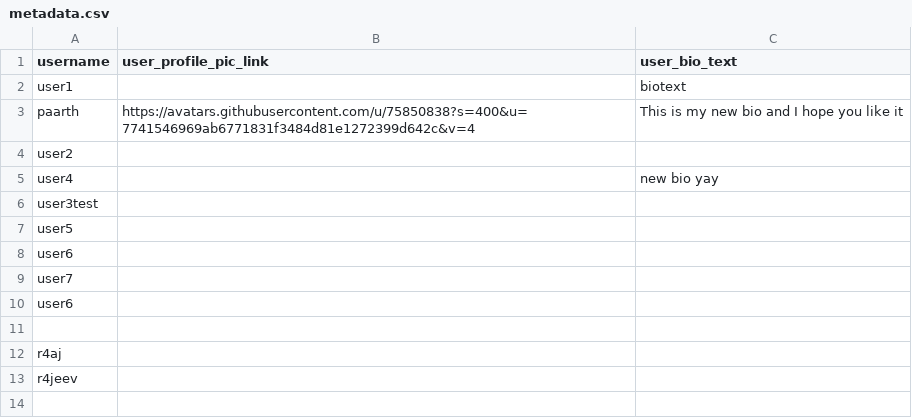
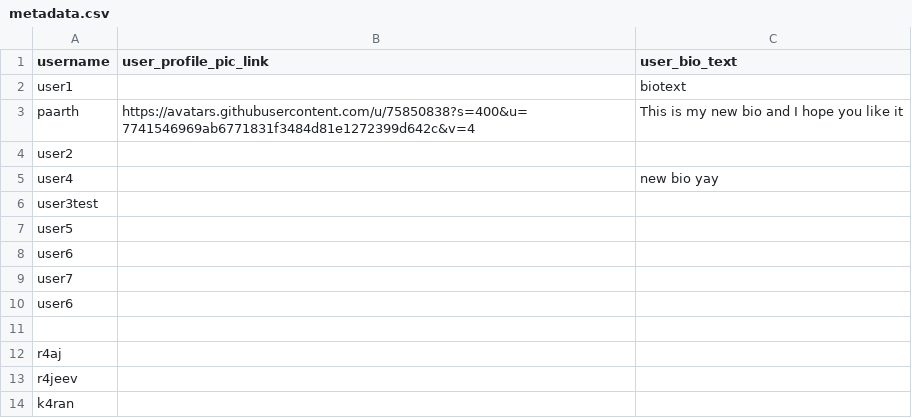
Before and after one commit to p4arth/BlogLite, a CSV file: backend/instance/metadata.csv, drawn as a sheet.

```diff
--- a/backend/instance/metadata.csv
+++ b/backend/instance/metadata.csv
@@ -13 +13,2 @@ r4aj,,
 r4jeev,,
+k4ran,,
```
Also changed, not shown: 8 other files.
